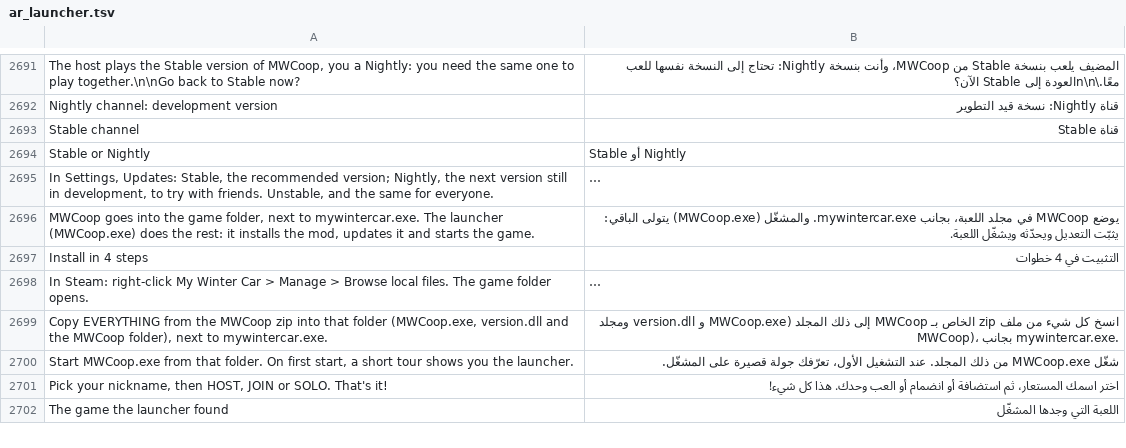
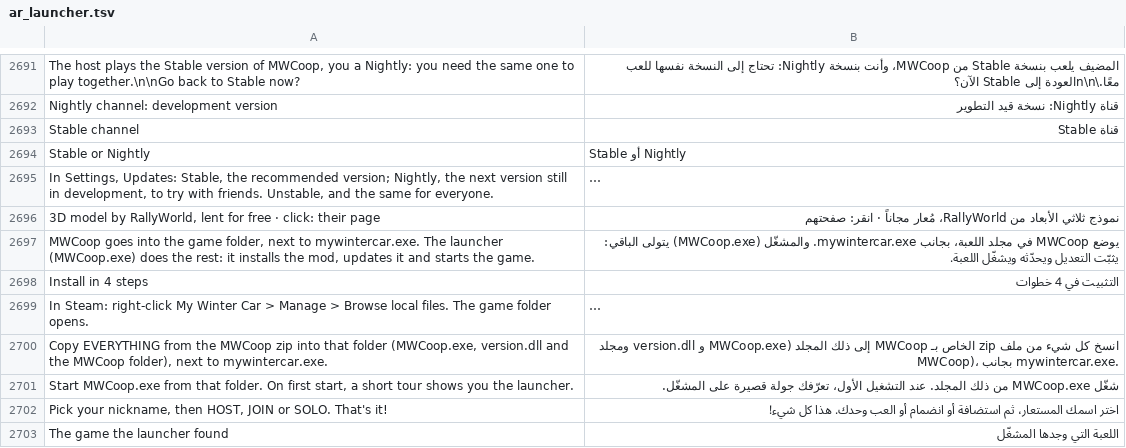
Before and after one commit to Parricidium/MWCoop, a TSV file: run/ar/ar_launcher.tsv, drawn as a sheet; only a part is shown, gaps mark what is left out; long unchanged cells end in …; the diff names each change by its address in the sheet, - before the commit and + after, or states it on an @@ line.

```diff
--- a/run/ar/ar_launcher.tsv
+++ b/run/ar/ar_launcher.tsv
+row 2696: 3D model by RallyWorld, lent for free · click: their page | نموذج ثلاثي الأبعاد من RallyWorld، مُعار مجاناً · انقر: صفحتهم
```
Also changed, not shown: run/ru/ru_launcher.tsv, 8 other files.
